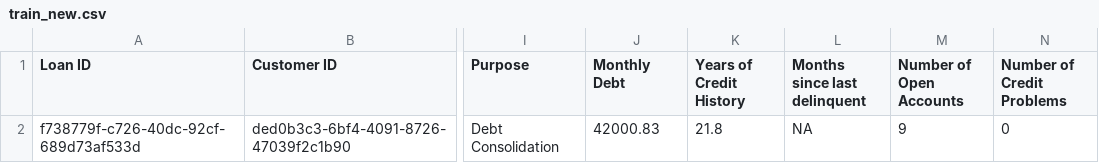
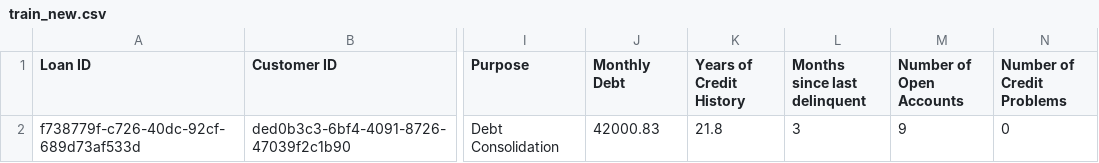
Before and after one commit to ZUNOXI/Credit_Predict_BigData, a CSV file: dataset/train_new.csv, drawn as a sheet; only a part is shown, gaps mark what is left out; the diff names each change by its address in the sheet, - before the commit and + after, or states it on an @@ line.

```diff
--- a/dataset/train_new.csv
+++ b/dataset/train_new.csv
-L2 (Months since last delinquent): NA
+L2 (Months since last delinquent): 3
```
Also changed, not shown: 2 other files.
